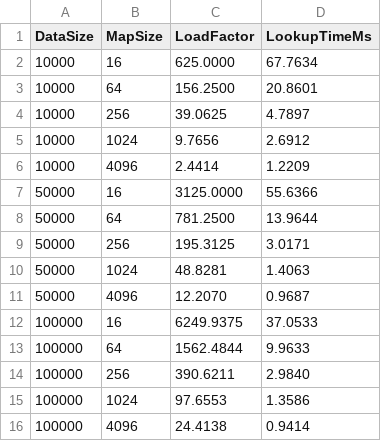
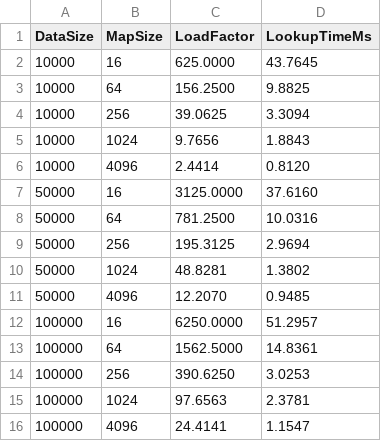
Before and after one commit to iUtsa/HashMapper-txt2img, a CSV file: lookup_performance.csv, drawn as a sheet.

```diff
--- a/lookup_performance.csv
+++ b/lookup_performance.csv
@@ -1,16 +1,16 @@
 DataSize,MapSize,LoadFactor,LookupTimeMs
-10000,16,625.0000,67.7634
-10000,64,156.2500,20.8601
-10000,256,39.0625,4.7897
-10000,1024,9.7656,2.6912
-10000,4096,2.4414,1.2209
-50000,16,3125.0000,55.6366
-50000,64,781.2500,13.9644
-50000,256,195.3125,3.0171
-50000,1024,48.8281,1.4063
-50000,4096,12.2070,0.9687
-100000,16,6249.9375,37.0533
-100000,64,1562.4844,9.9633
-100000,256,390.6211,2.9840
-100000,1024,97.6553,1.3586
-100000,4096,24.4138,0.9414
+10000,16,625.0000,43.7645
+10000,64,156.2500,9.8825
+10000,256,39.0625,3.3094
+10000,1024,9.7656,1.8843
+10000,4096,2.4414,0.8120
+50000,16,3125.0000,37.6160
+50000,64,781.2500,10.0316
+50000,256,195.3125,2.9694
+50000,1024,48.8281,1.3802
+50000,4096,12.2070,0.9485
+100000,16,6250.0000,51.2957
+100000,64,1562.5000,14.8361
+100000,256,390.6250,3.0253
+100000,1024,97.6563,2.3781
+100000,4096,24.4141,1.1547
```
Also changed, not shown: bucket_distribution.csv, integer_collisions.csv, 5 other files.
